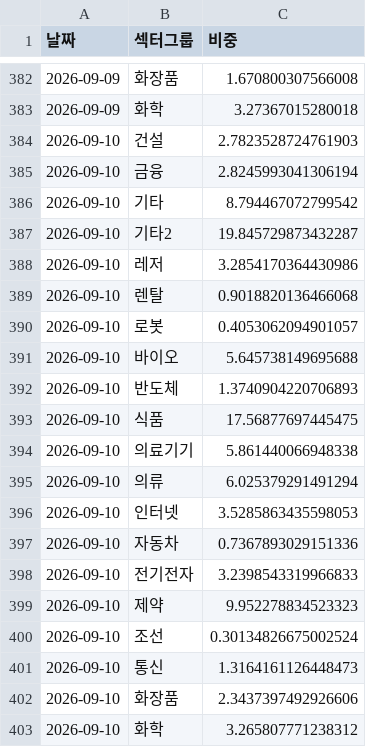
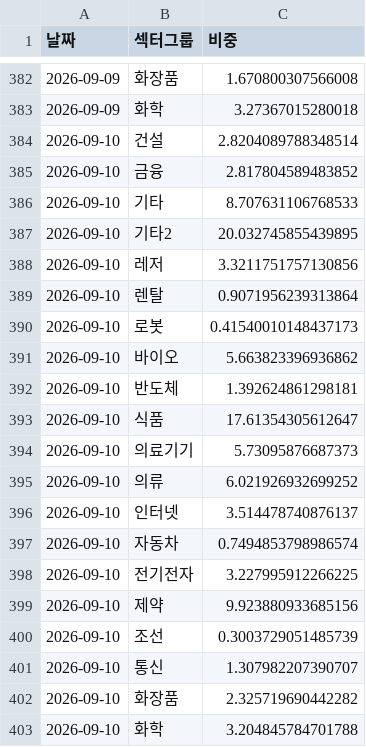
Before and after one commit to frel7022-png/orchestra, a CSV file: sector_history.csv, drawn as a sheet; only a part is shown, gaps mark what is left out.

```diff
--- a/sector_history.csv
+++ b/sector_history.csv
@@ -383,21 +383,21 @@
 2026-09-09,화학,3.27367015280018
-2026-09-10,건설,2.7823528724761903
-2026-09-10,금융,2.8245993041306194
-2026-09-10,기타,8.794467072799542
-2026-09-10,기타2,19.845729873432287
-2026-09-10,레저,3.2854170364430986
-2026-09-10,렌탈,0.9018820136466068
-2026-09-10,로봇,0.4053062094901057
-2026-09-10,바이오,5.645738149695688
-2026-09-10,반도체,1.3740904220706893
-2026-09-10,식품,17.56877697445475
-2026-09-10,의료기기,5.861440066948338
-2026-09-10,의류,6.025379291491294
-2026-09-10,인터넷,3.5285863435598053
-2026-09-10,자동차,0.7367893029151336
-2026-09-10,전기전자,3.2398543319966833
-2026-09-10,제약,9.952278834523323
-2026-09-10,조선,0.30134826675002524
-2026-09-10,통신,1.3164161126448473
-2026-09-10,화장품,2.3437397492926606
-2026-09-10,화학,3.265807771238312
+2026-09-10,건설,2.8204089788348514
+2026-09-10,금융,2.817804589483852
+2026-09-10,기타,8.707631106768533
+2026-09-10,기타2,20.032745855439895
+2026-09-10,레저,3.3211751757130856
+2026-09-10,렌탈,0.9071956239313864
+2026-09-10,로봇,0.41540010148437173
+2026-09-10,바이오,5.663823396936862
+2026-09-10,반도체,1.392624861298181
+2026-09-10,식품,17.61354305612647
+2026-09-10,의료기기,5.73095876687373
+2026-09-10,의류,6.021926932699252
+2026-09-10,인터넷,3.514478740876137
+2026-09-10,자동차,0.7494853798986574
+2026-09-10,전기전자,3.227995912266225
+2026-09-10,제약,9.923880933685156
+2026-09-10,조선,0.3003729051485739
+2026-09-10,통신,1.307982207390707
+2026-09-10,화장품,2.325719690442282
+2026-09-10,화학,3.204845784701788
```
Also changed, not shown: asset_history.csv, bigcap_history.csv, 4 other files.
